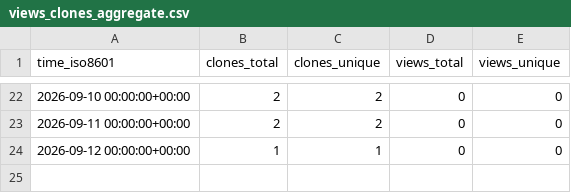
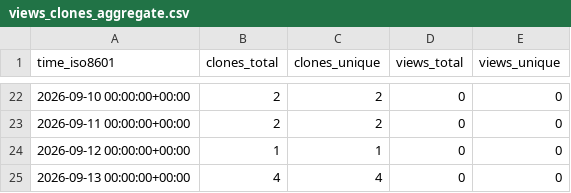
Before and after one commit to FAROTECH/orbitfabric-analytics, a CSV file: FAROTECH/orbitfabric-openobsw-opensvf-adapter/ghrs-data/views_clones_aggregate.csv, drawn as a sheet; only a part is shown, gaps mark what is left out.

```diff
--- a/FAROTECH/orbitfabric-openobsw-opensvf-adapter/ghrs-data/views_clones_aggregate.csv
+++ b/FAROTECH/orbitfabric-openobsw-opensvf-adapter/ghrs-data/views_clones_aggregate.csv
@@ -24 +24,2 @@ time_iso8601,clones_total,clones_unique,views_total,views_unique
 2026-09-12 00:00:00+00:00,1,1,0,0
+2026-09-13 00:00:00+00:00,4,4,0,0
```
Also changed, not shown: 1 other file.
